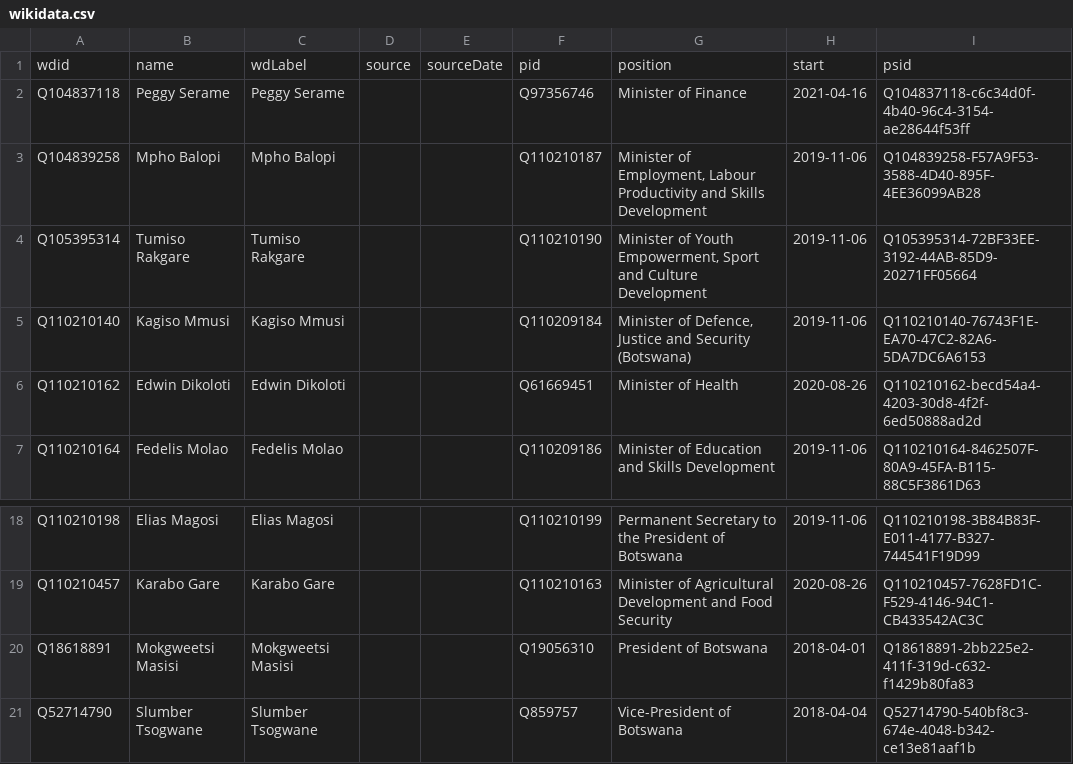
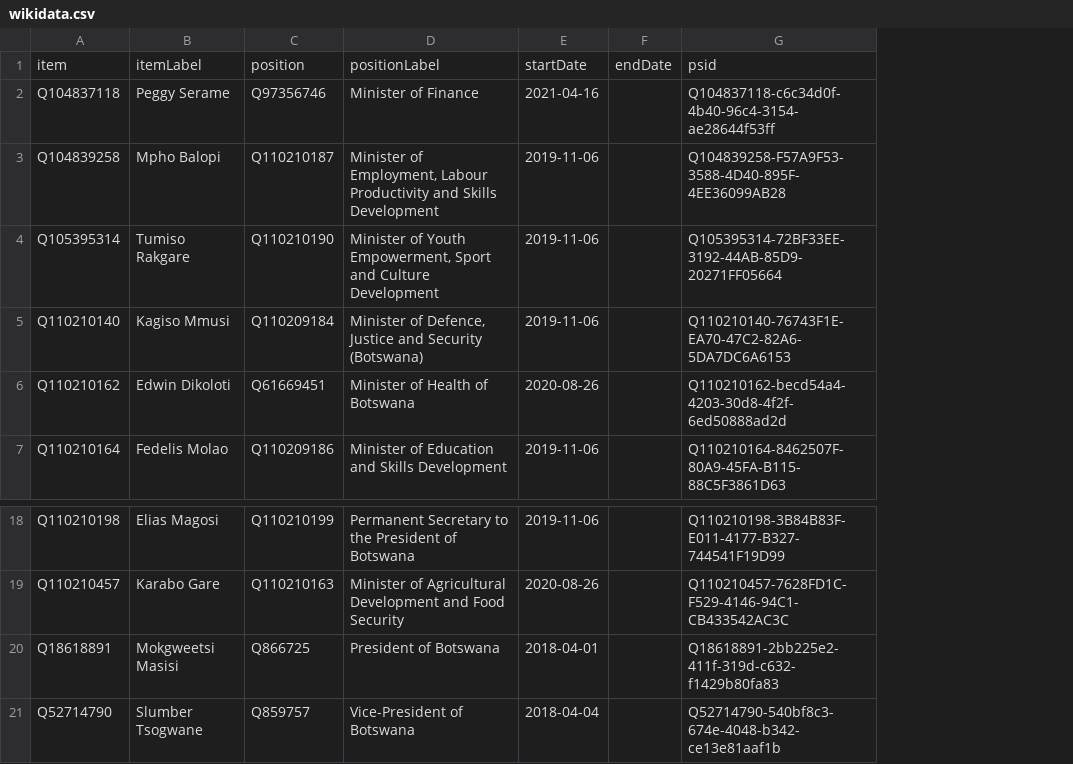
Before and after one commit to every-politician-scrapers/botswana-ministers, a CSV file: sources/enwiki/wikidata.csv, drawn as a sheet; only a part is shown, gaps mark what is left out; removed rows and columns are numbered as before the commit, all else as after; the diff names each change by its address in the sheet, - before the commit and + after, or states it on an @@ line.

```diff
--- a/sources/enwiki/wikidata.csv
+++ b/sources/enwiki/wikidata.csv
-column C, rows 2-7: Peggy Serame | Mpho Balopi | Tumiso Rakgare | Kagiso Mmusi | Edwin Dikoloti | Fedelis Molao; rows 18-21: Elias Magosi | Karabo Gare | Mokgweetsi Masisi | Slumber Tsogwane
-column D, empty
-column E, empty
+column F, empty
-row 1: wdid | name | wdLabel | source | sourceDate | pid | position | start | psid
+row 1: item | itemLabel | position | positionLabel | startDate | endDate | psid
-D6: Minister of Health
+D6: Minister of Health of Botswana
-C20: Q19056310
+C20: Q866725
```
Also changed, not shown: sources/enwiki/diff.csv, sources/enwiki/scraped.csv, 11 other files.
